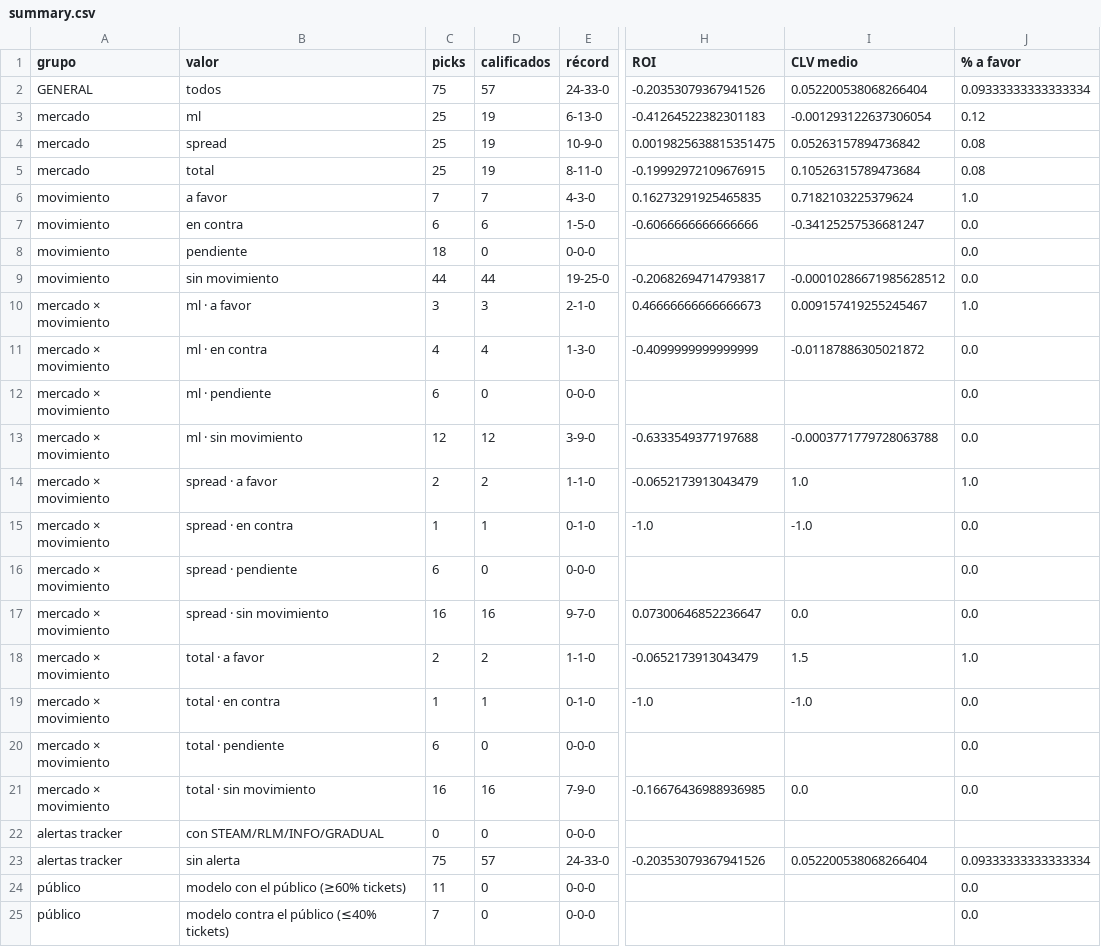
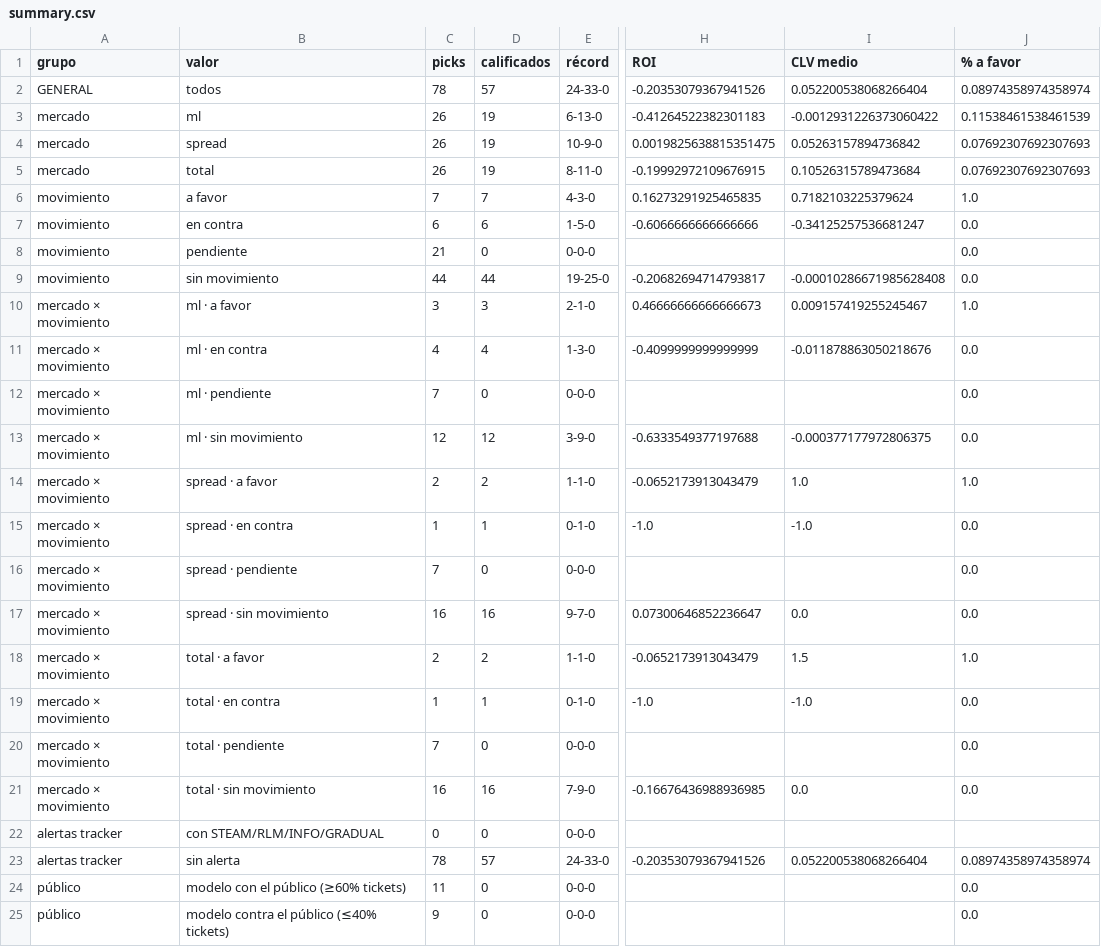
Before and after one commit to DaveBarracuda/nba-quant, a CSV file: ledger/github/summary.csv, drawn as a sheet; only a part is shown, gaps mark what is left out; the diff names each change by its address in the sheet, - before the commit and + after, or states it on an @@ line.

```diff
--- a/ledger/github/summary.csv
+++ b/ledger/github/summary.csv
-C2 (picks): 75
+C2 (picks): 78
-J2 (% a favor): 0.09333333333333334
+J2 (% a favor): 0.08974358974358974
-C3:C5 (picks): 25
+C3:C5 (picks): 26
-I3 (CLV medio): -0.001293122637306054
+I3 (CLV medio): -0.0012931226373060422
-J3 (% a favor): 0.12
+J3 (% a favor): 0.11538461538461539
-J4:J5 (% a favor): 0.08
+J4:J5 (% a favor): 0.07692307692307693
-C8 (picks): 18
+C8 (picks): 21
-I9 (CLV medio): -0.00010286671985628512
+I9 (CLV medio): -0.00010286671985628408
-I11 (CLV medio): -0.01187886305021872
+I11 (CLV medio): -0.011878863050218676
-C12 (picks): 6
+C12 (picks): 7
-I13 (CLV medio): -0.0003771779728063788
+I13 (CLV medio): -0.000377177972806375
-C16 (picks): 6
+C16 (picks): 7
-C20 (picks): 6
+C20 (picks): 7
-C23 (picks): 75
+C23 (picks): 78
-J23 (% a favor): 0.09333333333333334
+J23 (% a favor): 0.08974358974358974
-C25 (picks): 7
+C25 (picks): 9
```
Also changed, not shown: ledger/github/picks.csv, 1 other file.
